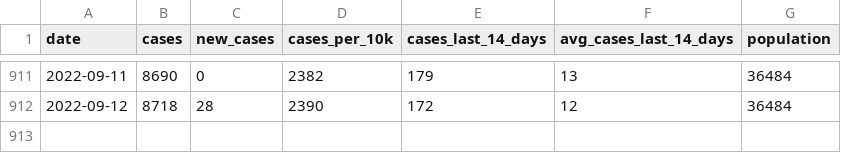
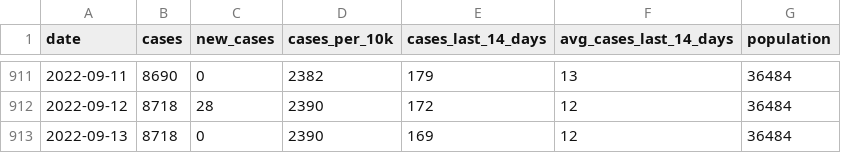
Before and after one commit to JEKarsten/tsl-covid-dashboard, a CSV file: data/claremont-cases.csv, drawn as a sheet; only a part is shown, gaps mark what is left out; the diff names each change by its address in the sheet, - before the commit and + after, or states it on an @@ line.

Commit message:
Automated repo update

```diff
--- a/data/claremont-cases.csv
+++ b/data/claremont-cases.csv
+row 913: 2022-09-13 | 8718 | 0 | 2390 | 169 | 12 | 36484
```
